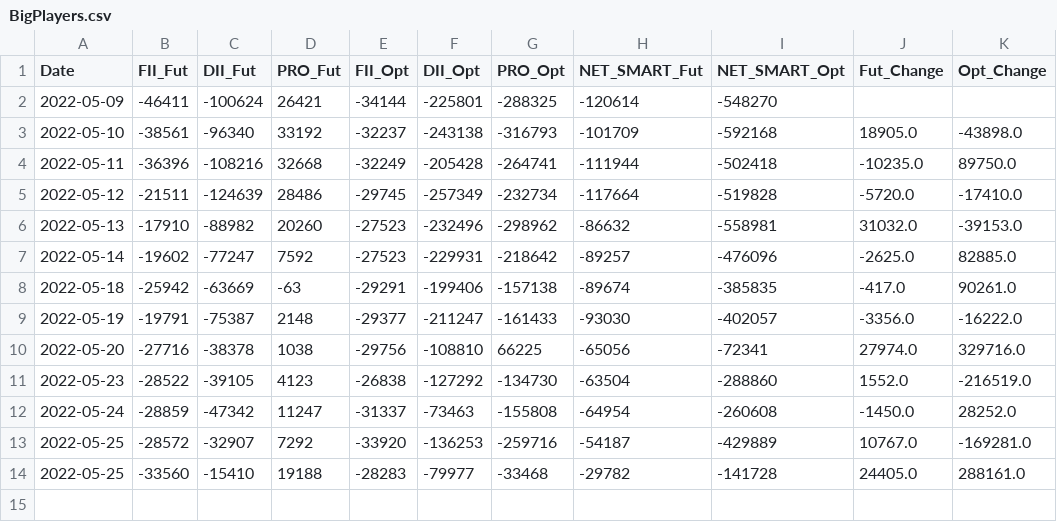
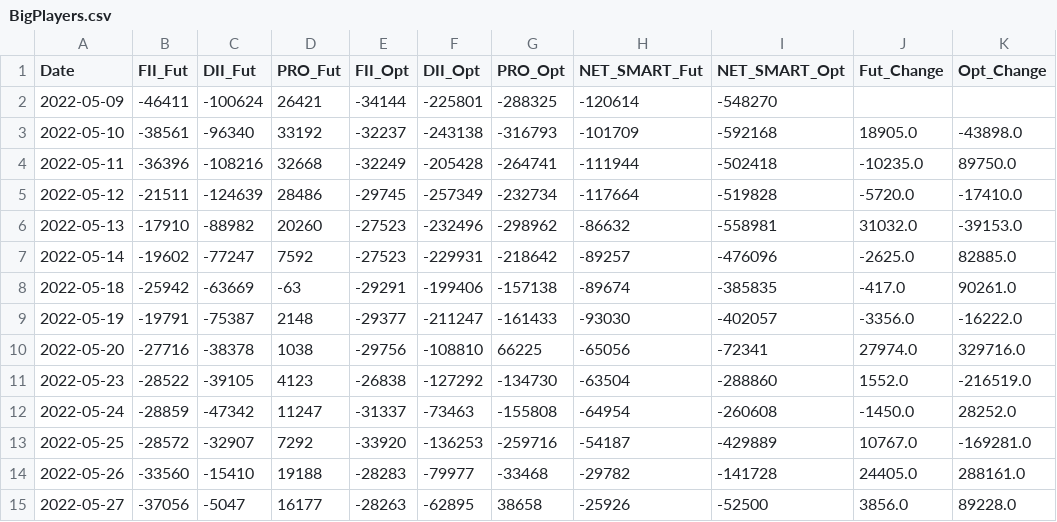
Before and after one commit to gkondayya/Options, a CSV file: BigPlayers.csv, drawn as a sheet.

Commit message:
Add files via upload

```diff
--- a/BigPlayers.csv
+++ b/BigPlayers.csv
@@ -13,2 +13,3 @@ Date,FII_Fut,DII_Fut,PRO_Fut,FII_Opt,DII_Opt,PRO_Opt,NET_SMART_Fut,NET_SMART_Opt
 2022-05-25,-28572,-32907,7292,-33920,-136253,-259716,-54187,-429889,10767.0,-169281.0
-2022-05-25,-33560,-15410,19188,-28283,-79977,-33468,-29782,-141728,24405.0,288161.0
+2022-05-26,-33560,-15410,19188,-28283,-79977,-33468,-29782,-141728,24405.0,288161.0
+2022-05-27,-37056,-5047,16177,-28263,-62895,38658,-25926,-52500,3856.0,89228.0
```
